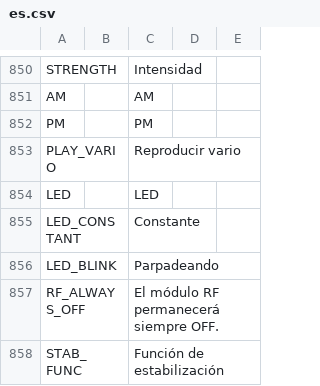
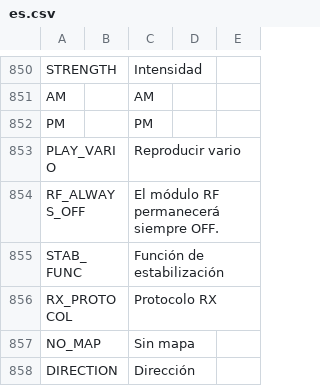
Before and after one commit to FrSkyRC/ETHOS-Feedback-Community, a CSV file: translations/ethos/es.csv, drawn as a sheet; only a part is shown, gaps mark what is left out; the shorter side is filled out with more unchanged rows.

```diff
--- a/translations/ethos/es.csv
+++ b/translations/ethos/es.csv
@@ -853,5 +853,2 @@ PM,,"PM"
 PLAY_VARIO,,"Reproducir vario"
-LED,,"LED"
-LED_CONSTANT,,"Constante"
-LED_BLINK,,"Parpadeando"
 RF_ALWAYS_OFF,,"El módulo RF permanecerá siempre OFF."
```
Also changed, not shown: translations/ethos/cs.csv, translations/ethos/de.csv, 15 other files.
